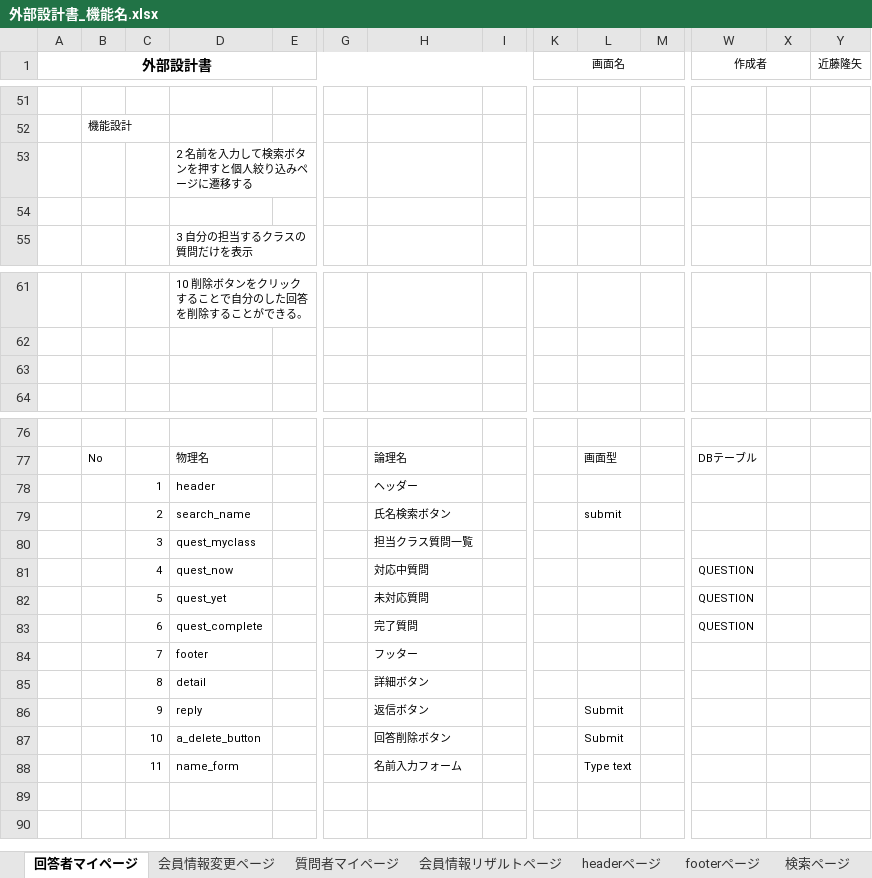
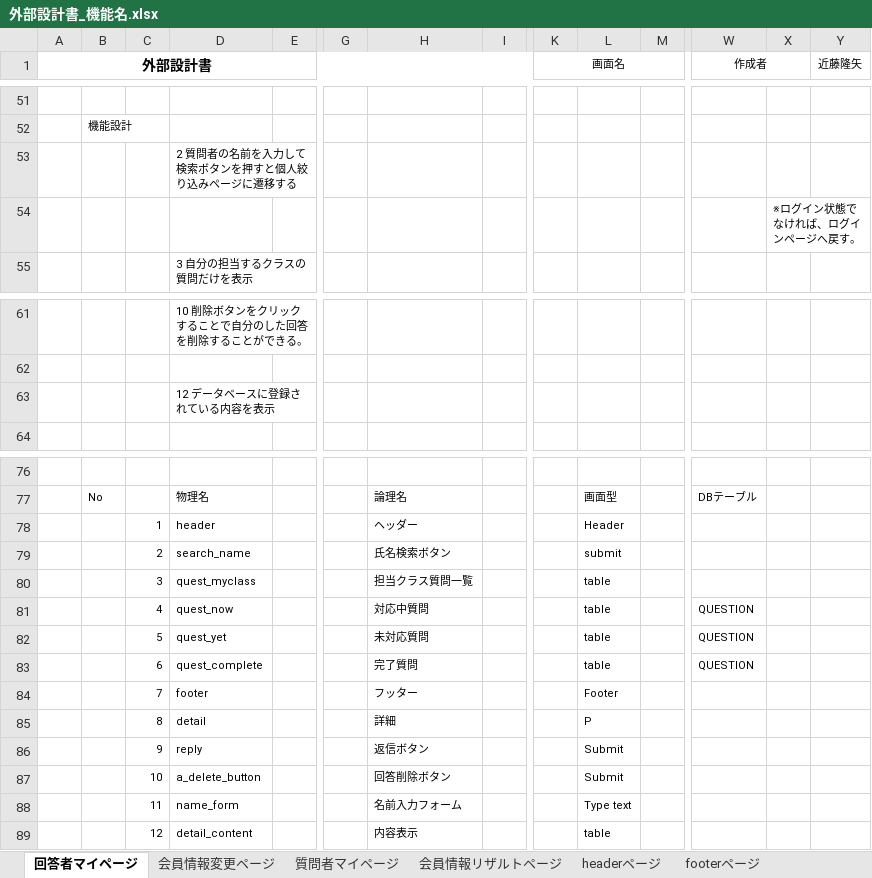
Before and after one commit to DOJO-2021/A-1, an Excel workbook: document/外部設計書_機能名.xlsx, sheet 回答者マイページ, drawn as a sheet; only a part is shown, gaps mark what is left out; values as stored, in another font and other column widths than the file's, no borders; charts and pictures not drawn; rows hold the shown columns only; the diff names each change by its address in the sheet, - before the commit and + after, or states it on an @@ line.

```diff
--- a/document/外部設計書_機能名.xlsx (sheet 回答者マイページ)
+++ b/document/外部設計書_機能名.xlsx (sheet 回答者マイページ)
-D53: 2 名前を入力して検索ボタンを押すと個人絞り込みページに遷移する
+D53: 2 質問者の名前を入力して検索ボタンを押すと個人絞り込みページに遷移する
-X54: (empty)
+X54: ※ログイン状態でなければ、ログインページへ戻す。
-D63: (empty)
+D63: 12 データベースに登録されている内容を表示
-L78: (empty)
+L78: Header
-L80:L83: (empty)
+L80:L83: table
-L84: (empty)
+L84: Footer
-H85: 詳細ボタン
+H85: 詳細
-L85: (empty)
+L85: P
+row 89:  |  | 12 | detail_content |  |  | 内容表示 |  |  | table
```
Also changed, not shown: sheet 閲覧ページ, sheet 質問ページ, sheet 質問者マイページ, sheet 会員情報変更ページ, sheet ログイン画面, sheet 会員登録, 4 more sheets, other sheet tabs, charts or pictures.
